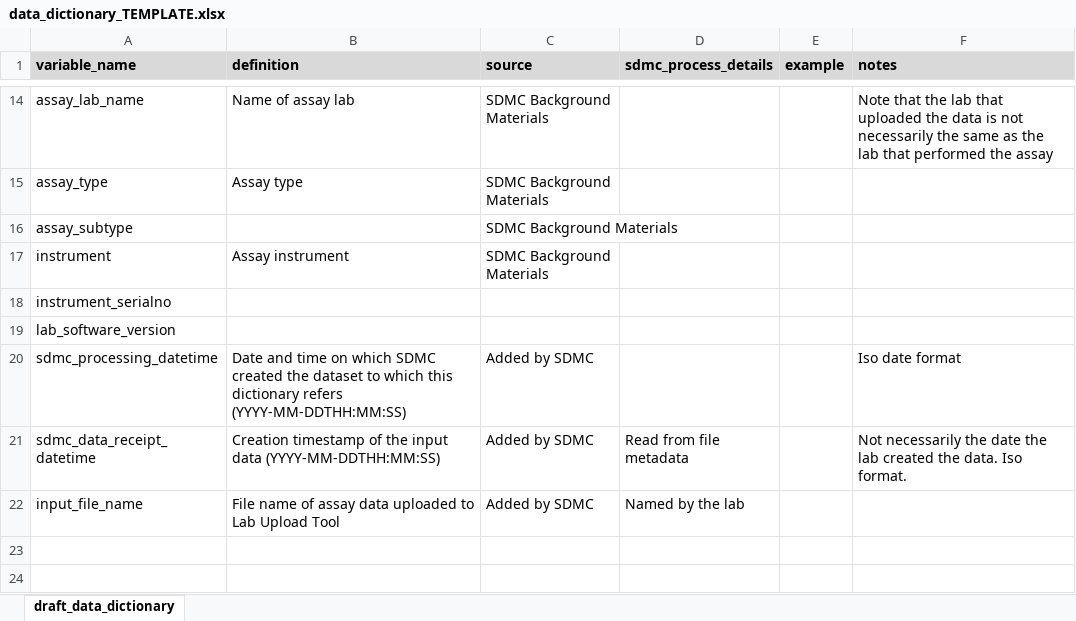
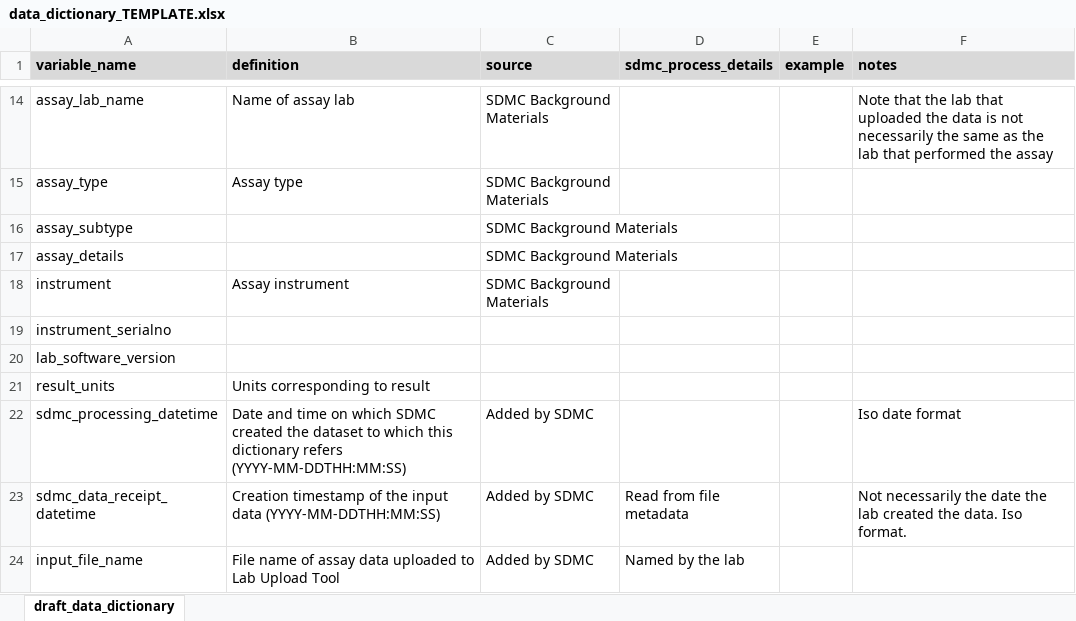
Before and after one commit to beatrixh/sdmc-adhoc-processing, an Excel workbook: src/sdmc_adhoc_processing/data_dictionary_TEMPLATE.xlsx, sheet draft_data_dictionary, drawn as a sheet; only a part is shown, gaps mark what is left out; values as stored, in another font and other column widths than the file's, no borders; the diff names each change by its address in the sheet, - before the commit and + after, or states it on an @@ line.

Commit message:
adding file of nonstandard vars for data dict

```diff
--- a/src/sdmc_adhoc_processing/data_dictionary_TEMPLATE.xlsx (sheet draft_data_dictionary)
+++ b/src/sdmc_adhoc_processing/data_dictionary_TEMPLATE.xlsx (sheet draft_data_dictionary)
+row 17: assay_details |  | SDMC Background Materials
+row 21: result_units | Units corresponding to result
```
Also changed, not shown: 2 other files.
